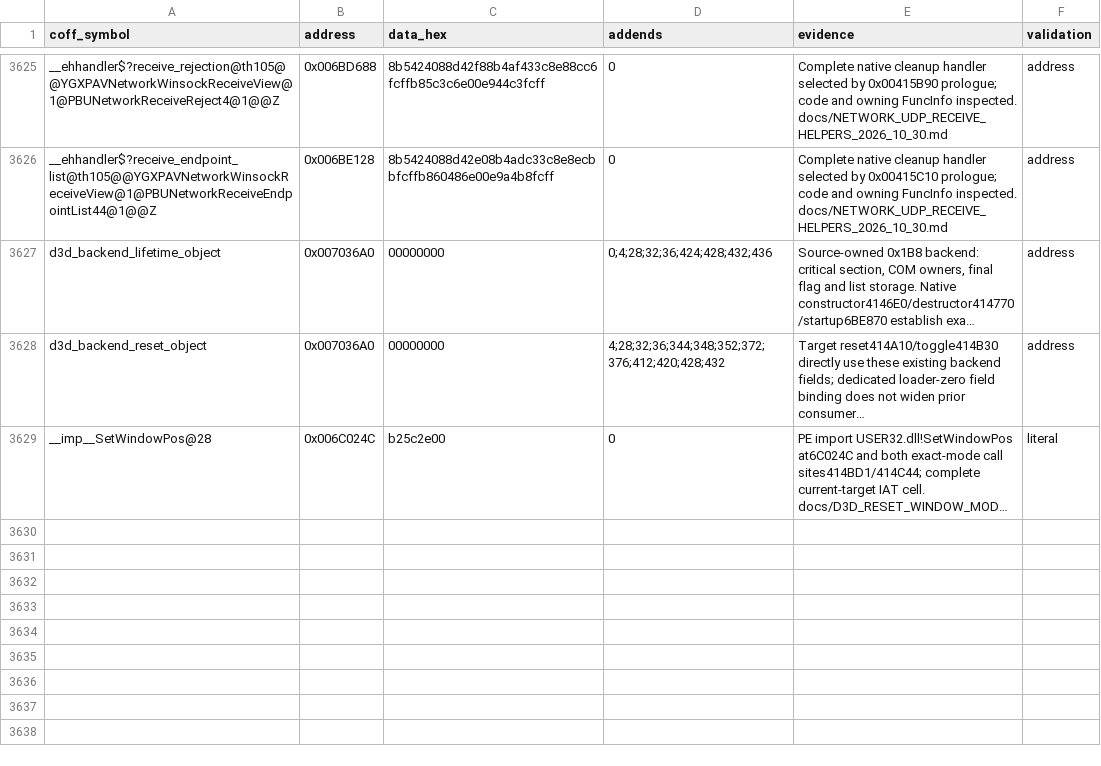
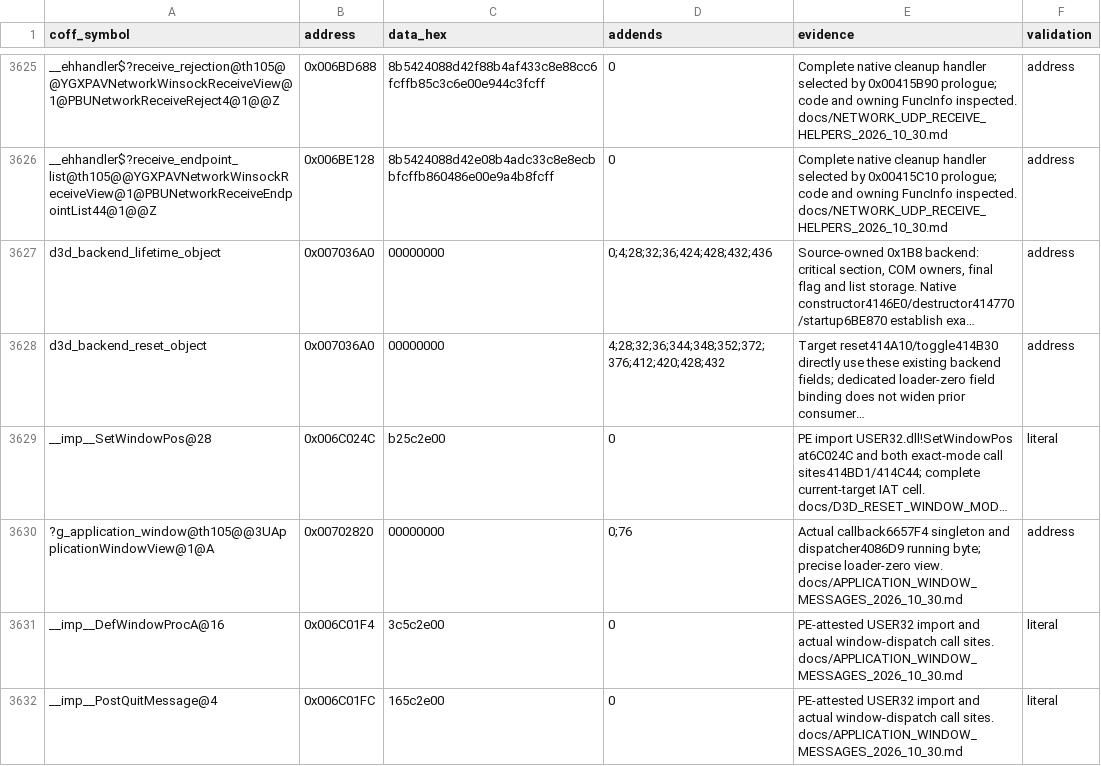
Before and after one commit to N0zoM1z0/th105, a CSV file: config/reccmp-relocations.csv, drawn as a sheet; only a part is shown, gaps mark what is left out; long unchanged cells end in …; the diff names each change by its address in the sheet, - before the commit and + after, or states it on an @@ line.

Commit message:
gpt-dots: recover exact window callback and mode-change helper

```diff
--- a/config/reccmp-relocations.csv
+++ b/config/reccmp-relocations.csv
+row 3630: ?g_application_window@th105@@3UApplicationWindowView@1@A | 0x00702820 | 00000000 | 0;76 | Actual callback6657F4 singleton and dispatcher4086D9 running byte; precise loader-zero view. docs/APPLICATION_WINDOW_MESSAGES_2026_10_30.md | address
+row 3631: __imp__DefWindowProcA@16 | 0x006C01F4 | 3c5c2e00 | 0 | PE-attested USER32 import and actual window-dispatch call sites. docs/APPLICATION_WINDOW_MESSAGES_2026_10_30.md | literal
+row 3632: __imp__PostQuitMessage@4 | 0x006C01FC | 165c2e00 | 0 | PE-attested USER32 import and actual window-dispatch call sites. docs/APPLICATION_WINDOW_MESSAGES_2026_10_30.md | literal
```
Also changed, not shown: config/function-origins.csv, config/implemented.csv, 10 other files.
